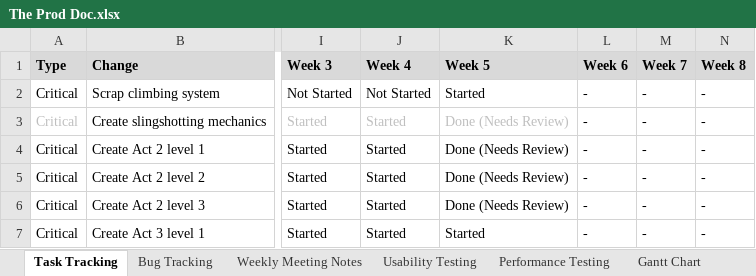
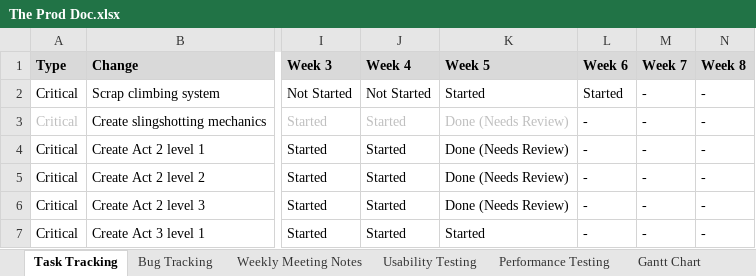
Before and after one commit to SpyraxianJ/strung-along, an Excel workbook: Admin Files/The Prod Doc.xlsx, sheet Task Tracking, drawn as a sheet; only a part is shown, gaps mark what is left out; values as stored, in another font and other column widths than the file's, no borders; conditional formats not drawn; the diff names each change by its address in the sheet, - before the commit and + after, or states it on an @@ line.

```diff
--- a/Admin Files/The Prod Doc.xlsx (sheet Task Tracking)
+++ b/Admin Files/The Prod Doc.xlsx (sheet Task Tracking)
-L2 (Week 6): -
+L2 (Week 6): Started
```
Also changed, not shown: sheet Bug Tracking.
